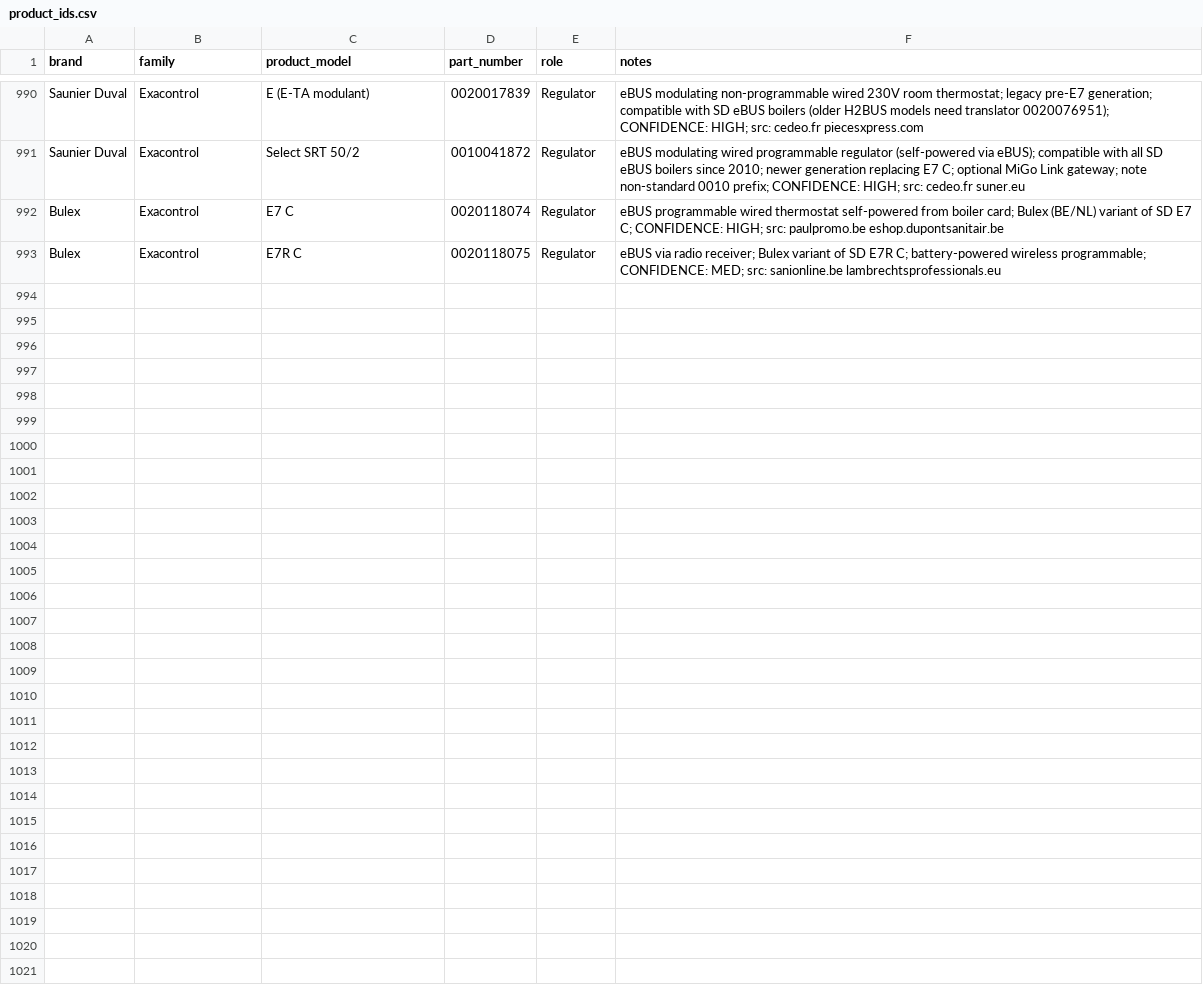
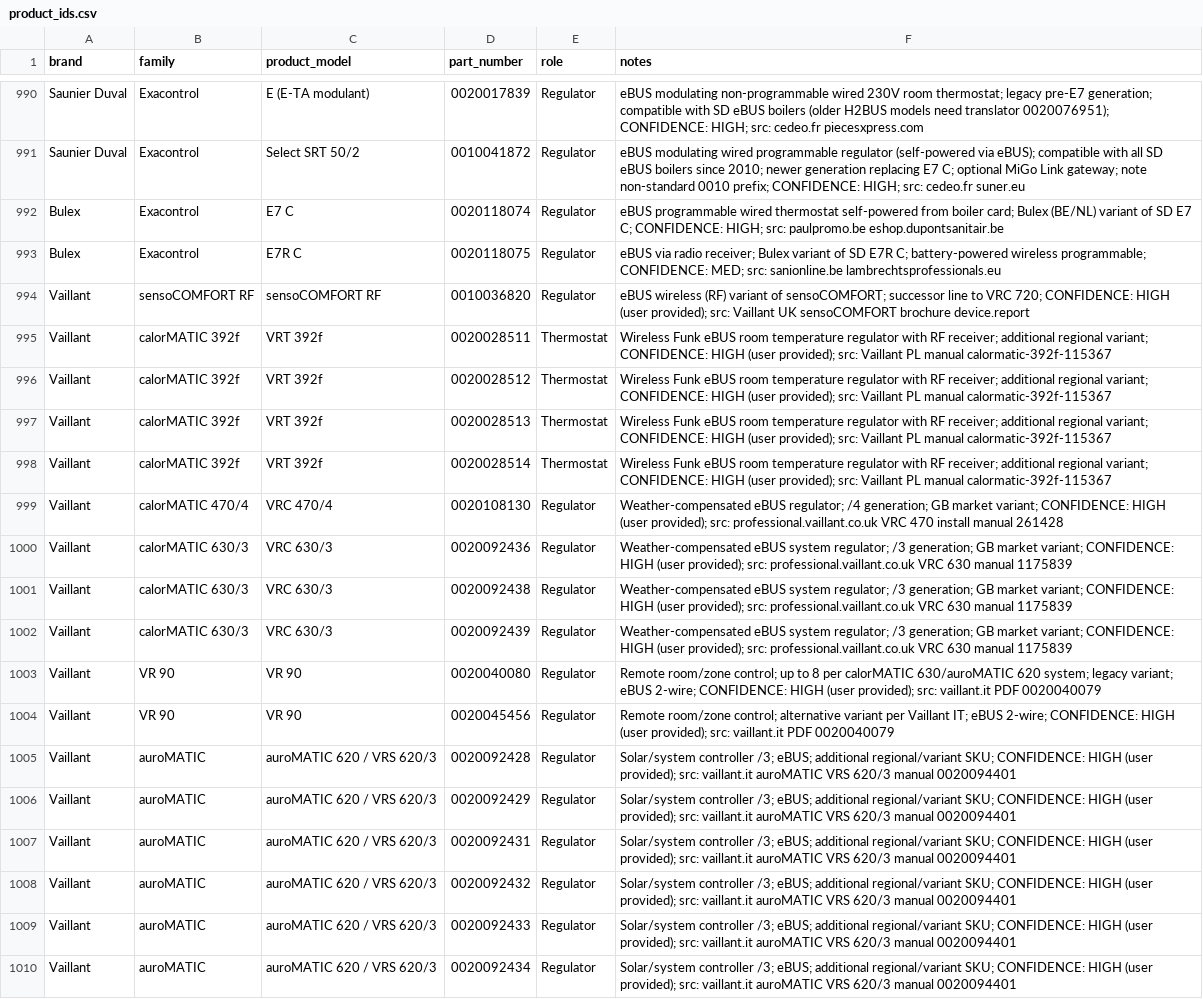
Before and after one commit to Project-Helianthus/helianthus-ebusreg, a CSV file: vaillant/productids/product_ids.csv, drawn as a sheet; only a part is shown, gaps mark what is left out.

```diff
--- a/vaillant/productids/product_ids.csv
+++ b/vaillant/productids/product_ids.csv
@@ -993 +993,18 @@ Bulex,Exacontrol,E7 C,0020118074,Regulator,eBUS programmable wired thermostat se
 Bulex,Exacontrol,E7R C,0020118075,Regulator,eBUS via radio receiver; Bulex variant of SD E7R C; battery-powered wireless programmable; CONFIDENCE: MED; src: sanionline.be lambrechtsprofessionals.eu
+Vaillant,sensoCOMFORT RF,sensoCOMFORT RF,0010036820,Regulator,eBUS wireless (RF) variant of sensoCOMFORT; successor line to VRC 720; CONFIDENCE: HIGH (user provided); src: Vaillant UK sensoCOMFORT brochure device.report
+Vaillant,calorMATIC 392f,VRT 392f,0020028511,Thermostat,Wireless Funk eBUS room temperature regulator with RF receiver; additional regional variant; CONFIDENCE: HIGH (user provided); src: Vaillant PL manual calormatic-392f-115367
+Vaillant,calorMATIC 392f,VRT 392f,0020028512,Thermostat,Wireless Funk eBUS room temperature regulator with RF receiver; additional regional variant; CONFIDENCE: HIGH (user provided); src: Vaillant PL manual calormatic-392f-115367
+Vaillant,calorMATIC 392f,VRT 392f,0020028513,Thermostat,Wireless Funk eBUS room temperature regulator with RF receiver; additional regional variant; CONFIDENCE: HIGH (user provided); src: Vaillant PL manual calormatic-392f-115367
+Vaillant,calorMATIC 392f,VRT 392f,0020028514,Thermostat,Wireless Funk eBUS room temperature regulator with RF receiver; additional regional variant; CONFIDENCE: HIGH (user provided); src: Vaillant PL manual calormatic-392f-115367
+Vaillant,calorMATIC 470/4,VRC 470/4,0020108130,Regulator,Weather-compensated eBUS regulator; /4 generation; GB market variant; CONFIDENCE: HIGH (user provided); src: professional.vaillant.co.uk VRC 470 install manual 261428
+Vaillant,calorMATIC 630/3,VRC 630/3,0020092436,Regulator,Weather-compensated eBUS system regulator; /3 generation; GB market variant; CONFIDENCE: HIGH (user provided); src: professional.vaillant.co.uk VRC 630 manual 1175839
+Vaillant,calorMATIC 630/3,VRC 630/3,0020092438,Regulator,Weather-compensated eBUS system regulator; /3 generation; GB market variant; CONFIDENCE: HIGH (user provided); src: professional.vaillant.co.uk VRC 630 manual 1175839
+Vaillant,calorMATIC 630/3,VRC 630/3,0020092439,Regulator,Weather-compensated eBUS system regulator; /3 generation; GB market variant; CONFIDENCE: HIGH (user provided); src: professional.vaillant.co.uk VRC 630 manual 1175839
+Vaillant,VR 90,VR 90,0020040080,Regulator,Remote room/zone control; up to 8 per calorMATIC 630/auroMATIC 620 system; legacy variant; eBUS 2-wire; CONFIDENCE: HIGH (user provided); src: vaillant.it PDF 0020040079
+Vaillant,VR 90,VR 90,0020045456,Regulator,Remote room/zone control; alternative variant per Vaillant IT; eBUS 2-wire; CONFIDENCE: HIGH (user provided); src: vaillant.it PDF 0020040079
+Vaillant,auroMATIC,auroMATIC 620 / VRS 620/3,0020092428,Regulator,Solar/system controller /3; eBUS; additional regional/variant SKU; CONFIDENCE: HIGH (user provided); src: vaillant.it auroMATIC VRS 620/3 manual 0020094401
+Vaillant,auroMATIC,auroMATIC 620 / VRS 620/3,0020092429,Regulator,Solar/system controller /3; eBUS; additional regional/variant SKU; CONFIDENCE: HIGH (user provided); src: vaillant.it auroMATIC VRS 620/3 manual 0020094401
+Vaillant,auroMATIC,auroMATIC 620 / VRS 620/3,0020092431,Regulator,Solar/system controller /3; eBUS; additional regional/variant SKU; CONFIDENCE: HIGH (user provided); src: vaillant.it auroMATIC VRS 620/3 manual 0020094401
+Vaillant,auroMATIC,auroMATIC 620 / VRS 620/3,0020092432,Regulator,Solar/system controller /3; eBUS; additional regional/variant SKU; CONFIDENCE: HIGH (user provided); src: vaillant.it auroMATIC VRS 620/3 manual 0020094401
+Vaillant,auroMATIC,auroMATIC 620 / VRS 620/3,0020092433,Regulator,Solar/system controller /3; eBUS; additional regional/variant SKU; CONFIDENCE: HIGH (user provided); src: vaillant.it auroMATIC VRS 620/3 manual 0020094401
+Vaillant,auroMATIC,auroMATIC 620 / VRS 620/3,0020092434,Regulator,Solar/system controller /3; eBUS; additional regional/variant SKU; CONFIDENCE: HIGH (user provided); src: vaillant.it auroMATIC VRS 620/3 manual 0020094401
```
